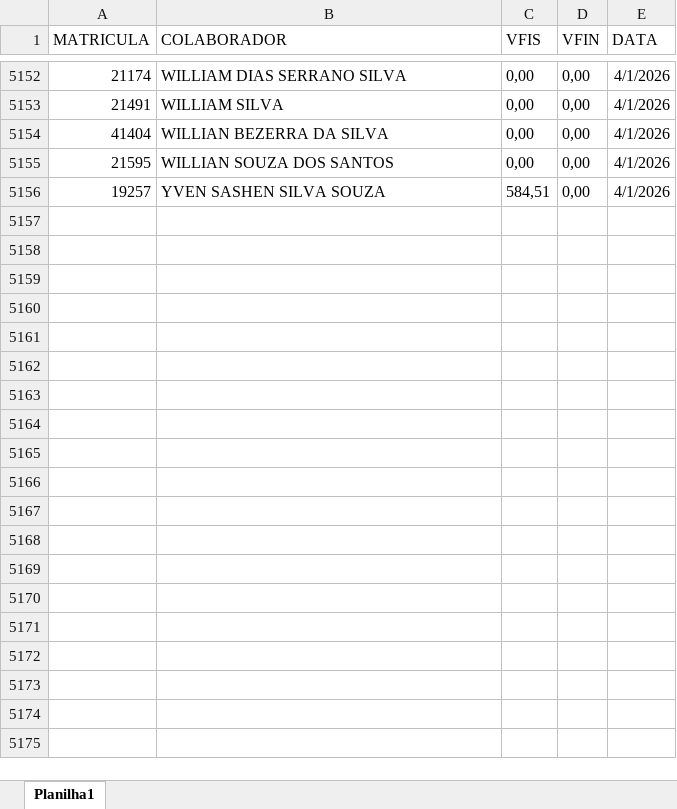
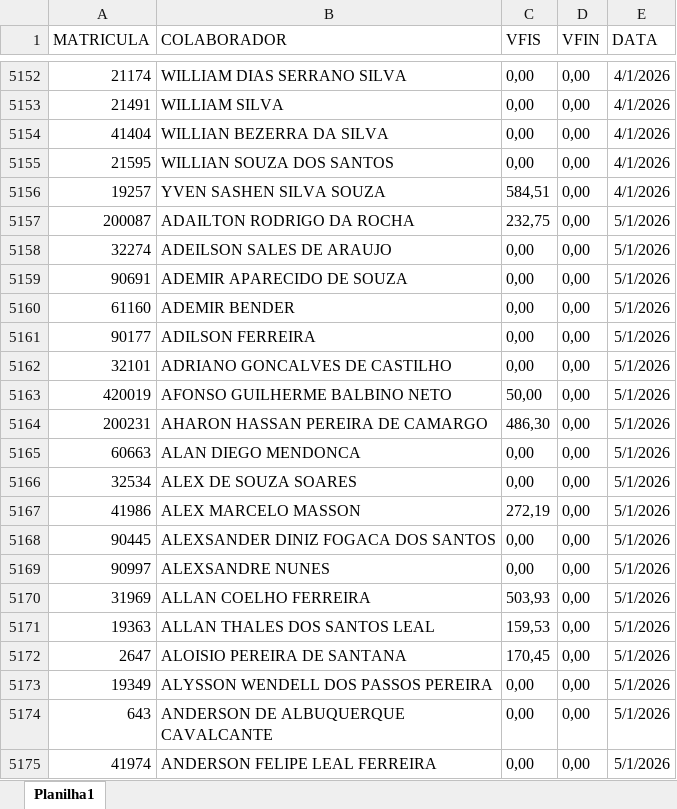
Before and after one commit to Bruna-gzr/dashboard-skap, an Excel workbook: data/Vales.xlsx, sheet Planilha1, drawn as a sheet; only a part is shown, gaps mark what is left out; values as stored, in another font and other column widths than the file's, no borders; the diff covers the shown part only; the diff names each change by its address in the sheet, - before the commit and + after, or states it on an @@ line.

```diff
--- a/data/Vales.xlsx (sheet Planilha1)
+++ b/data/Vales.xlsx (sheet Planilha1)
+row 5157: 200087 | ADAILTON RODRIGO DA ROCHA | 232,75 | 0,00 | 5/1/2026
+row 5158: 32274 | ADEILSON SALES DE ARAUJO | 0,00 | 0,00 | 5/1/2026
+row 5159: 90691 | ADEMIR APARECIDO DE SOUZA | 0,00 | 0,00 | 5/1/2026
+row 5160: 61160 | ADEMIR BENDER | 0,00 | 0,00 | 5/1/2026
+row 5161: 90177 | ADILSON FERREIRA | 0,00 | 0,00 | 5/1/2026
+row 5162: 32101 | ADRIANO GONCALVES DE CASTILHO | 0,00 | 0,00 | 5/1/2026
+row 5163: 420019 | AFONSO GUILHERME BALBINO NETO | 50,00 | 0,00 | 5/1/2026
+row 5164: 200231 | AHARON HASSAN PEREIRA DE CAMARGO | 486,30 | 0,00 | 5/1/2026
+row 5165: 60663 | ALAN DIEGO MENDONCA | 0,00 | 0,00 | 5/1/2026
+row 5166: 32534 | ALEX DE SOUZA SOARES | 0,00 | 0,00 | 5/1/2026
+row 5167: 41986 | ALEX MARCELO MASSON | 272,19 | 0,00 | 5/1/2026
+row 5168: 90445 | ALEXSANDER DINIZ FOGACA DOS SANTOS | 0,00 | 0,00 | 5/1/2026
+row 5169: 90997 | ALEXSANDRE NUNES | 0,00 | 0,00 | 5/1/2026
+row 5170: 31969 | ALLAN COELHO FERREIRA | 503,93 | 0,00 | 5/1/2026
+row 5171: 19363 | ALLAN THALES DOS SANTOS LEAL | 159,53 | 0,00 | 5/1/2026
+row 5172: 2647 | ALOISIO PEREIRA DE SANTANA | 170,45 | 0,00 | 5/1/2026
+row 5173: 19349 | ALYSSON WENDELL DOS PASSOS PEREIRA | 0,00 | 0,00 | 5/1/2026
+row 5174: 643 | ANDERSON DE ALBUQUERQUE CAVALCANTE | 0,00 | 0,00 | 5/1/2026
+row 5175: 41974 | ANDERSON FELIPE LEAL FERREIRA | 0,00 | 0,00 | 5/1/2026
```
Also changed, not shown: 247 added rows elsewhere in this sheet, data/AD Checklist.xlsx, data/Absenteismo.xlsx, 8 other files.
